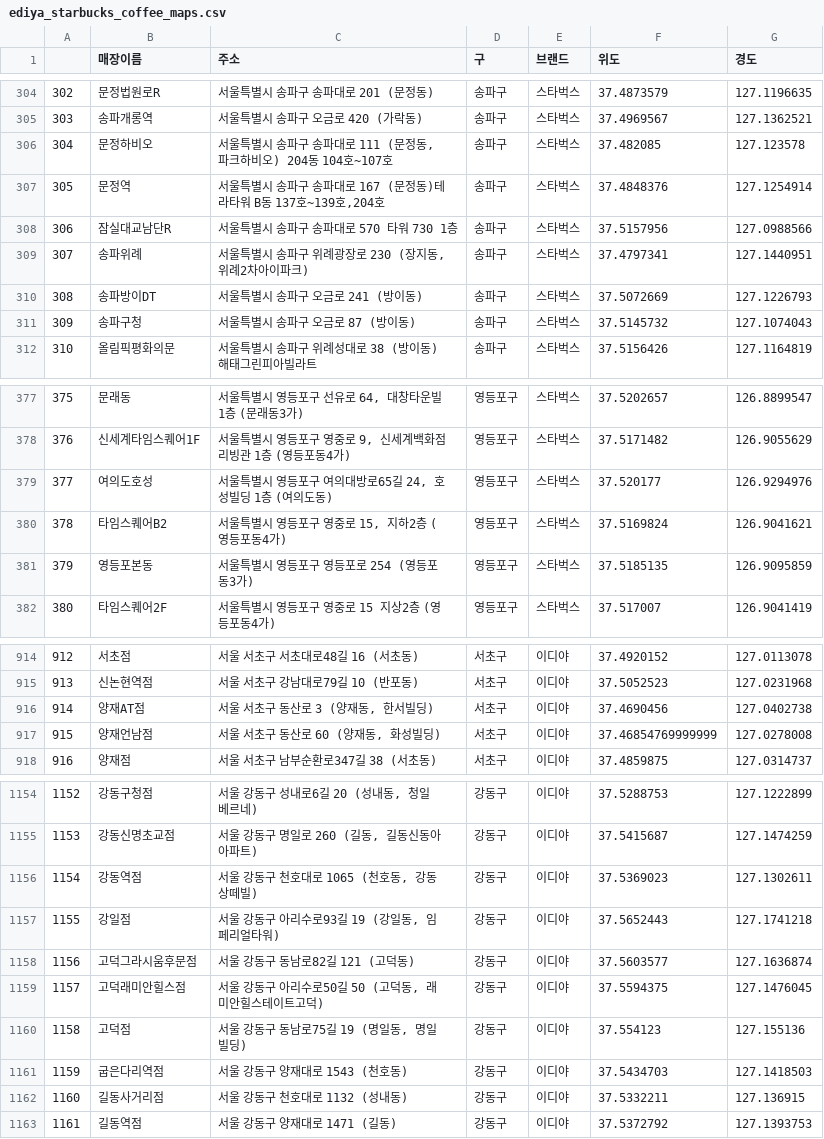
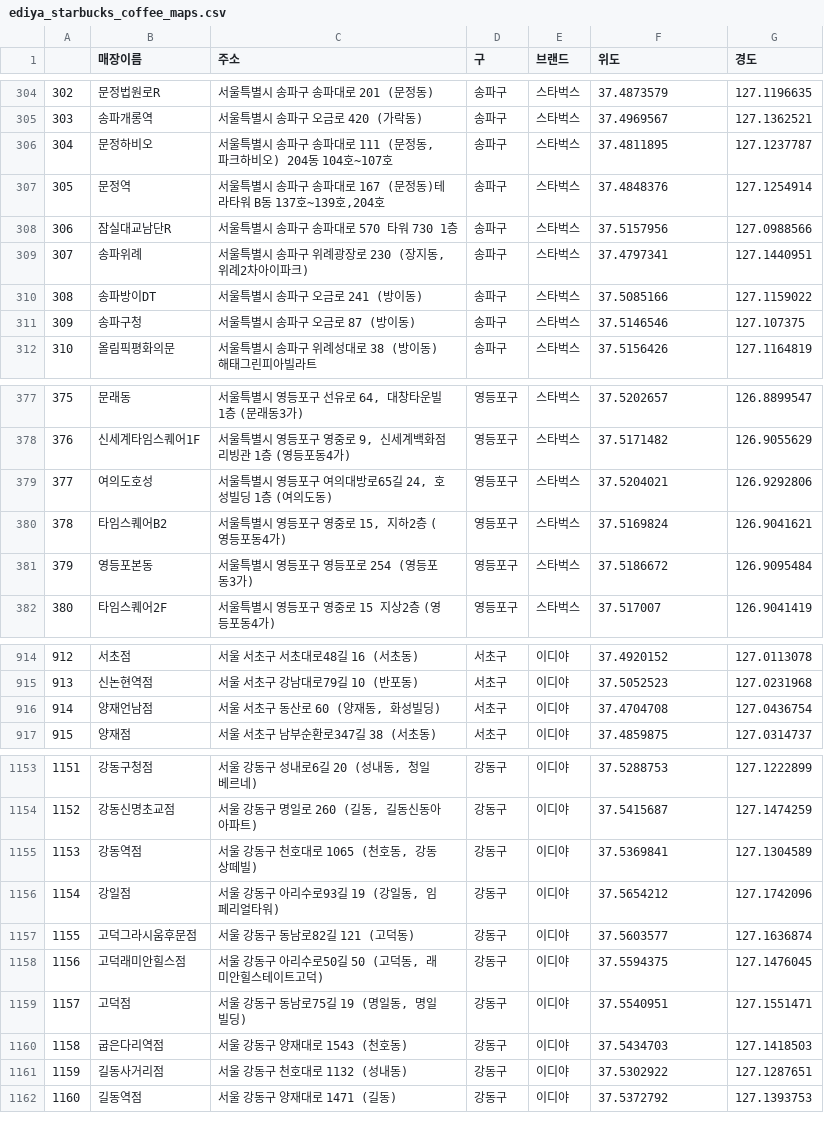
Before and after one commit to ykgoeswild/Data_Analysis_Projects, a CSV file: ediya_starbucks_coffee_maps.csv, drawn as a sheet; only a part is shown, gaps mark what is left out; removed rows and columns are numbered as before the commit, all else as after; the diff covers the shown part only; the diff names each change by its address in the sheet, - before the commit and + after, or states it on an @@ line.

Commit message:
first commit

```diff
--- a/ediya_starbucks_coffee_maps.csv
+++ b/ediya_starbucks_coffee_maps.csv
-F306 (위도): 37.482085
+F306 (위도): 37.4811895
-G306 (경도): 127.123578
+G306 (경도): 127.1237787
-F310 (위도): 37.5072669
+F310 (위도): 37.5085166
-G310 (경도): 127.1226793
+G310 (경도): 127.1159022
-F311 (위도): 37.5145732
+F311 (위도): 37.5146546
-G311 (경도): 127.1074043
+G311 (경도): 127.107375
-F379 (위도): 37.520177
+F379 (위도): 37.5204021
-G379 (경도): 126.9294976
+G379 (경도): 126.9292806
-F381 (위도): 37.5185135
+F381 (위도): 37.5186672
-G381 (경도): 126.9095859
+G381 (경도): 126.9095484
-row 916: 914 | 양재AT점 | 서울 서초구 동산로 3 (양재동, 한서빌딩) | 서초구 | 이디야 | 37.4690456 | 127.0402738
@@ column A renumbered from row 916 down @@
-F916 (위도): 37.46854769999999
+F916 (위도): 37.4704708
-G916 (경도): 127.0278008
+G916 (경도): 127.0436754
-F1155 (위도): 37.5369023
+F1155 (위도): 37.5369841
-G1155 (경도): 127.1302611
+G1155 (경도): 127.1304589
-F1156 (위도): 37.5652443
+F1156 (위도): 37.5654212
-G1156 (경도): 127.1741218
+G1156 (경도): 127.1742096
-F1159 (위도): 37.554123
+F1159 (위도): 37.5540951
-G1159 (경도): 127.155136
+G1159 (경도): 127.1551471
-F1161 (위도): 37.5332211
+F1161 (위도): 37.5302922
-G1161 (경도): 127.136915
+G1161 (경도): 127.1287651
```
Also changed, not shown: 101 edited cells elsewhere in this file.
